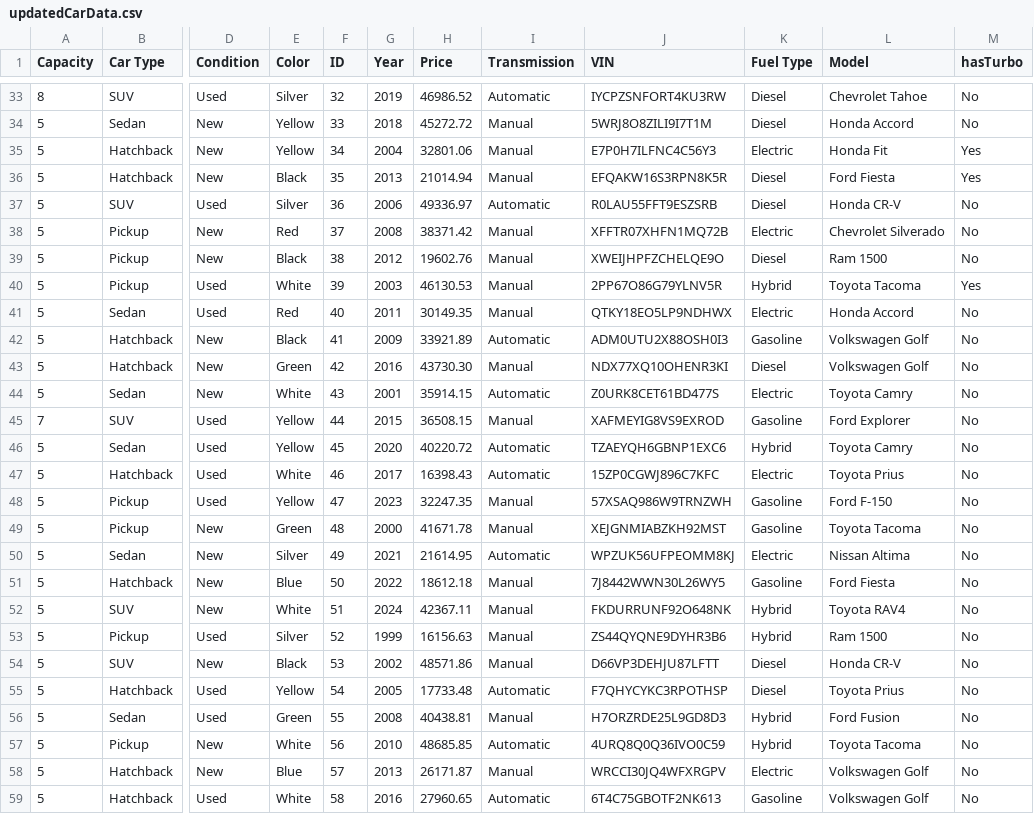
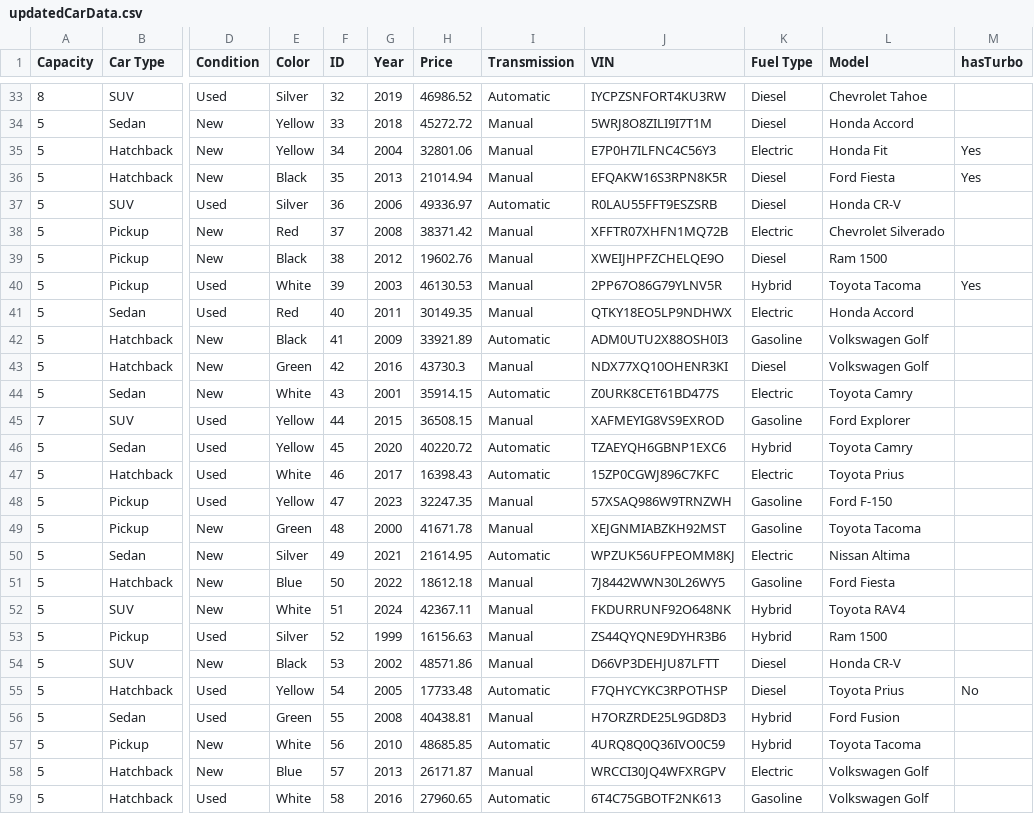
Before and after one commit to fjsamaniego/Adv-Obj-Project, a CSV file: Part2/updatedCarData.csv, drawn as a sheet; only a part is shown, gaps mark what is left out; the diff covers the shown part only; the diff names each change by its address in the sheet, - before the commit and + after, or states it on an @@ line.

```diff
--- a/Part2/updatedCarData.csv
+++ b/Part2/updatedCarData.csv
-M33:M34 (hasTurbo): No
+M33:M34 (hasTurbo): (empty)
-M37:M39 (hasTurbo): No
+M37:M39 (hasTurbo): (empty)
-M41:M54 (hasTurbo): No
+M41:M54 (hasTurbo): (empty)
-H43 (Price): 43730.30
+H43 (Price): 43730.3
-M56:M59 (hasTurbo): No
+M56:M59 (hasTurbo): (empty)
```
Also changed, not shown: 2 removed rows and 57 edited cells elsewhere in this file, Part3/updated_user_data.csv, 5 other files.
